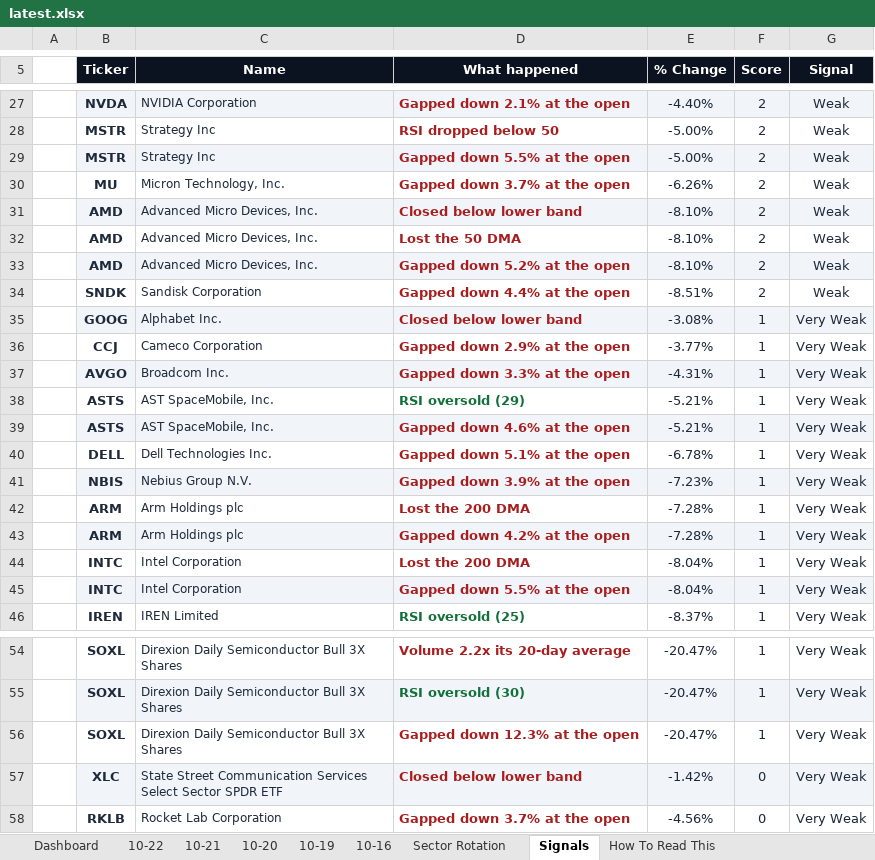
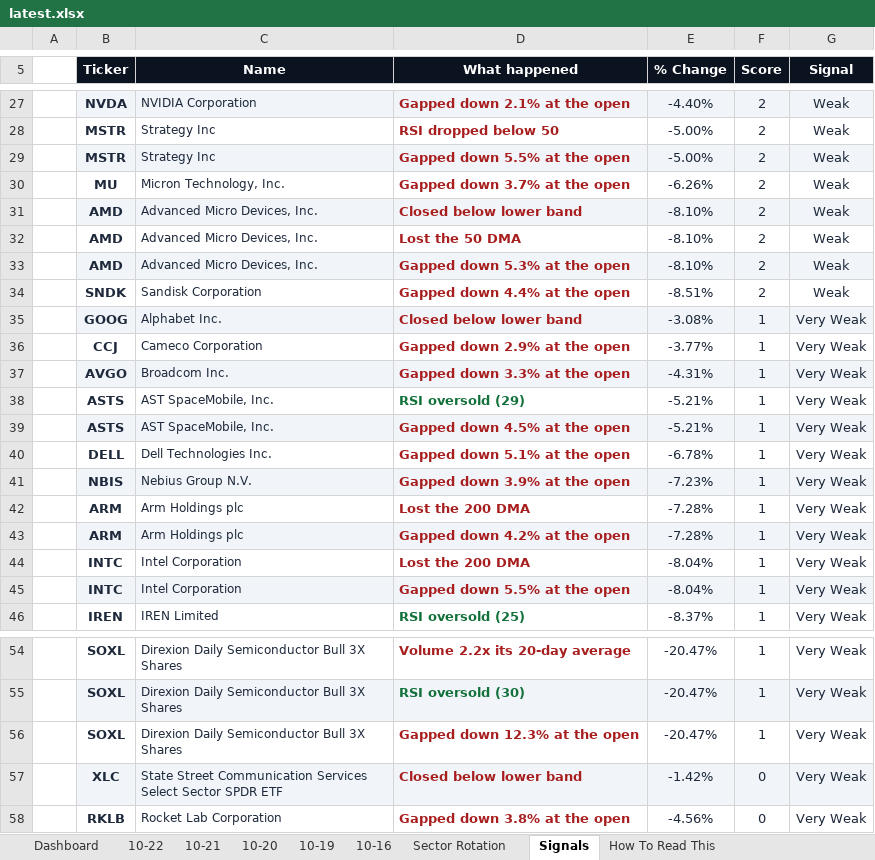
Before and after one commit to GeoWizard4645/Stock-Analysis-for-my-Grandpa, an Excel workbook: docs/data/latest.xlsx, sheet Signals, drawn as a sheet; only a part is shown, gaps mark what is left out; values as stored, in another font and other column widths than the file's, no borders; conditional formats not drawn; the diff names each change by its address in the sheet, - before the commit and + after, or states it on an @@ line.

```diff
--- a/docs/data/latest.xlsx (sheet Signals)
+++ b/docs/data/latest.xlsx (sheet Signals)
-D33 (What happened): Gapped down 5.2% at the open
+D33 (What happened): Gapped down 5.3% at the open
-D39 (What happened): Gapped down 4.6% at the open
+D39 (What happened): Gapped down 4.5% at the open
-D58 (What happened): Gapped down 3.7% at the open
+D58 (What happened): Gapped down 3.8% at the open
```
Also changed, not shown: sheet 10-22, sheet Dashboard, sheet 10-19, sheet 10-21, sheet 10-16, sheet 10-20, 1 other file.
